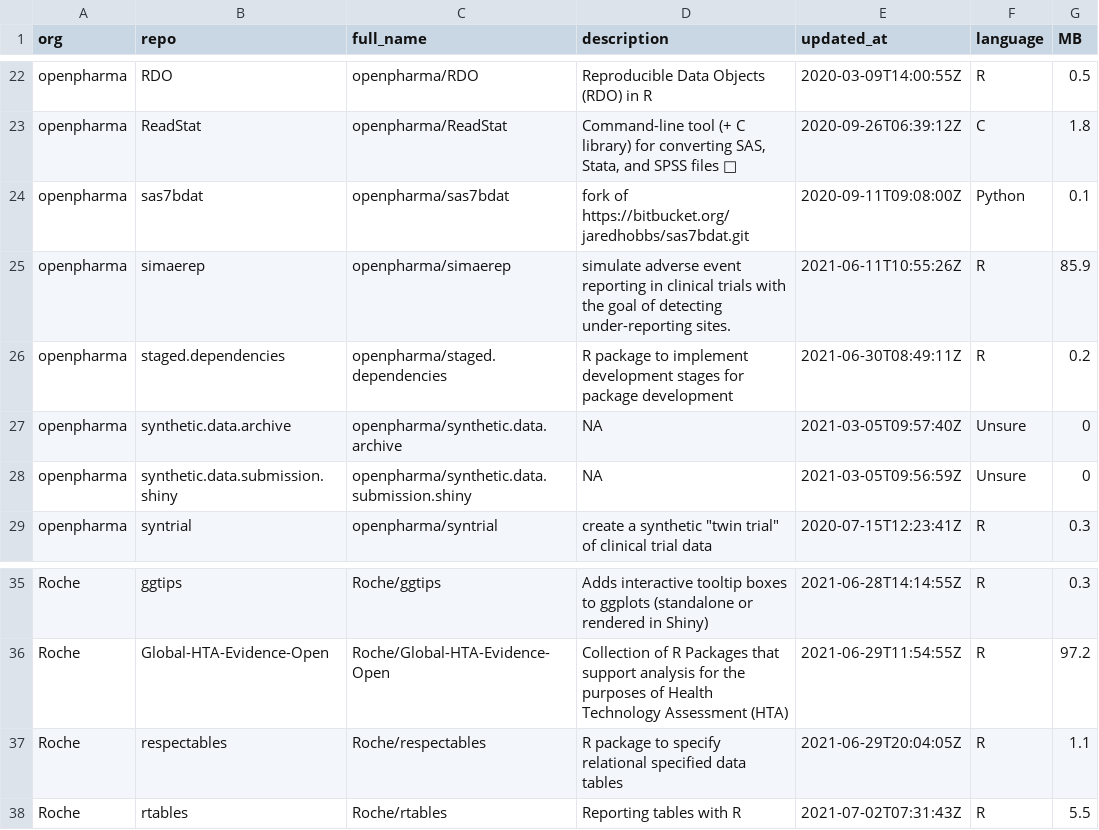
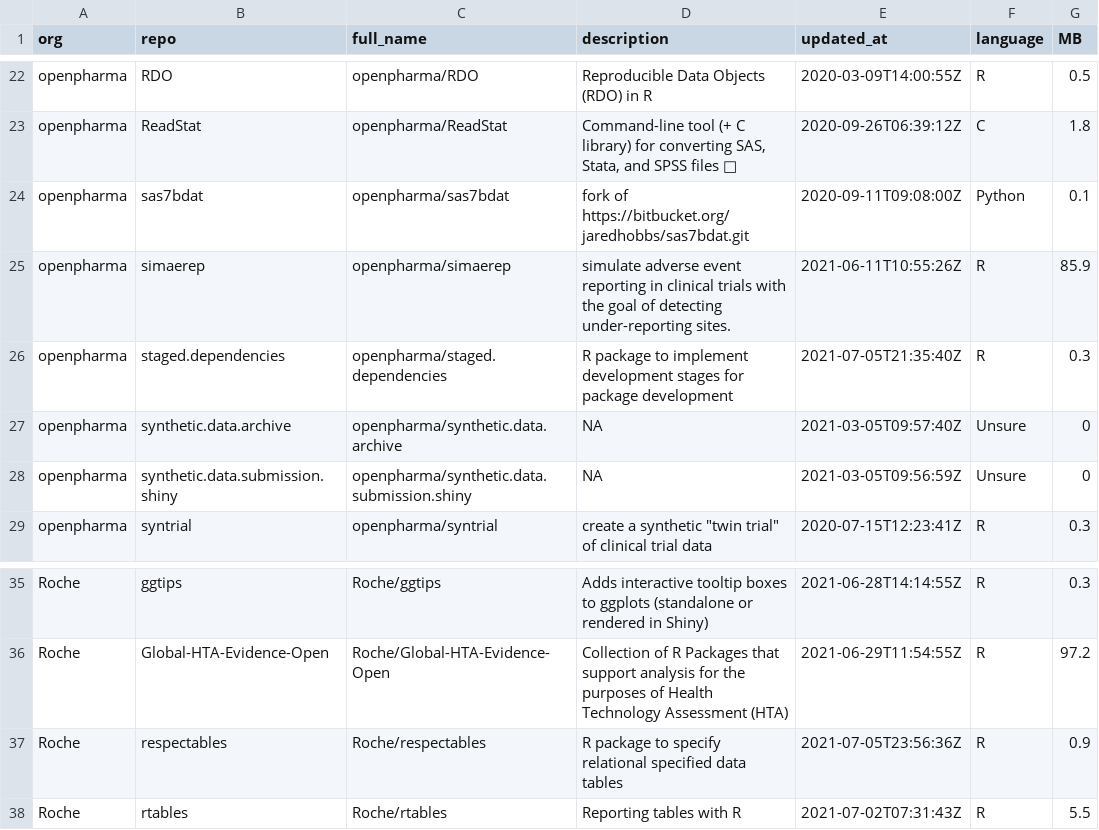
Before and after one commit to openpharma/openpharma_log, a CSV file: all-repos/data.csv, drawn as a sheet; only a part is shown, gaps mark what is left out.

Commit message:
update all-repos

```diff
--- a/all-repos/data.csv
+++ b/all-repos/data.csv
@@ -25,3 +25,3 @@
 "openpharma","simaerep","openpharma/simaerep","simulate adverse event reporting in clinical trials with the goal of detecting under-reporting sites.","2021-06-11T10:55:26Z","R",85.9
-"openpharma","staged.dependencies","openpharma/staged.dependencies","R package to implement development stages for package development","2021-06-30T08:49:11Z","R",0.2
+"openpharma","staged.dependencies","openpharma/staged.dependencies","R package to implement development stages for package development","2021-07-05T21:35:40Z","R",0.3
 "openpharma","synthetic.data.archive","openpharma/synthetic.data.archive",NA,"2021-03-05T09:57:40Z","Unsure",0
@@ -36,3 +36,3 @@
 "Roche","Global-HTA-Evidence-Open","Roche/Global-HTA-Evidence-Open","Collection of R Packages that support analysis for the purposes of Health Technology Assessment (HTA)","2021-06-29T11:54:55Z","R",97.2
-"Roche","respectables","Roche/respectables","R package to specify relational specified data tables","2021-06-29T20:04:05Z","R",1.1
+"Roche","respectables","Roche/respectables","R package to specify relational specified data tables","2021-07-05T23:56:36Z","R",0.9
 "Roche","rtables","Roche/rtables","Reporting tables with R","2021-07-02T07:31:43Z","R",5.5
```
Also changed, not shown: 1 other file.
